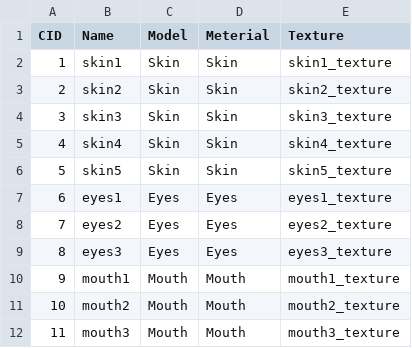
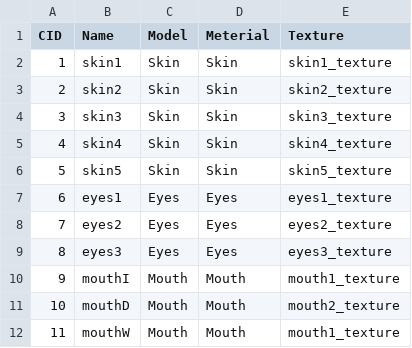
Before and after one commit to LHD-game/LoheldiGame, a CSV file: Loheldi_Project/Assets/Resources/Customize/CustomDB.CSV, drawn as a sheet.

```diff
--- a/Loheldi_Project/Assets/Resources/Customize/CustomDB.CSV
+++ b/Loheldi_Project/Assets/Resources/Customize/CustomDB.CSV
@@ -9,4 +9,4 @@ CID,Name,Model,Meterial,Texture
 8,eyes3,Eyes,Eyes,eyes3_texture
-9,mouth1,Mouth,Mouth,mouth1_texture
-10,mouth2,Mouth,Mouth,mouth2_texture
-11,mouth3,Mouth,Mouth,mouth3_texture
+9,mouthI,Mouth,Mouth,mouth1_texture
+10,mouthD,Mouth,Mouth,mouth2_texture
+11,mouthW,Mouth,Mouth,mouth1_texture
```
Also changed, not shown: 32 other files.
